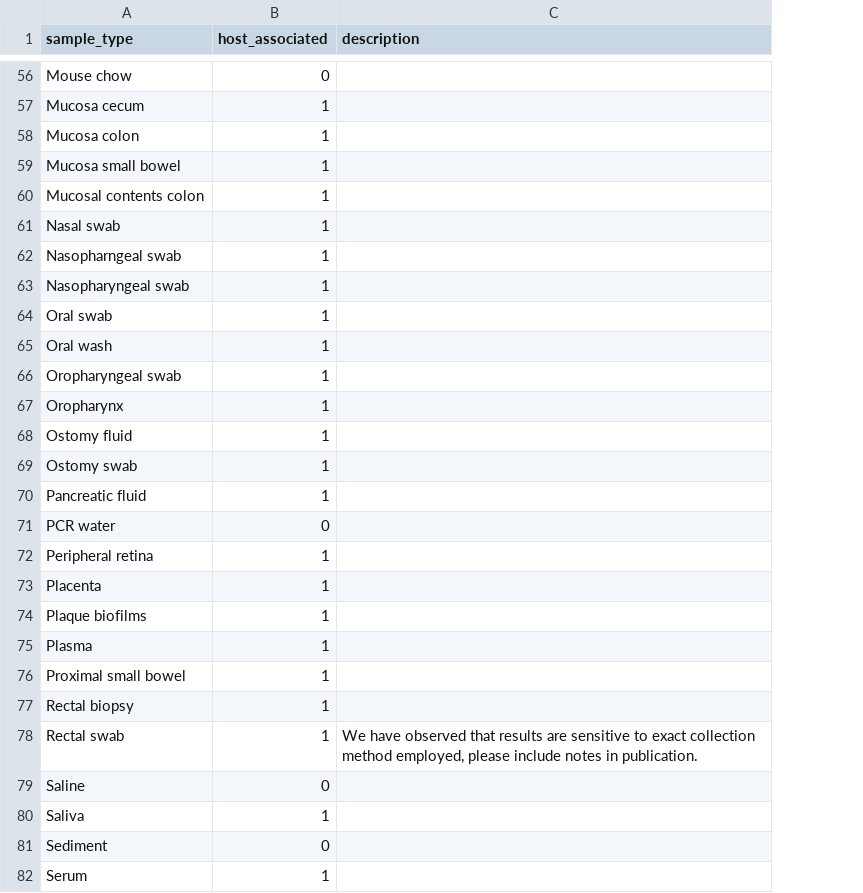
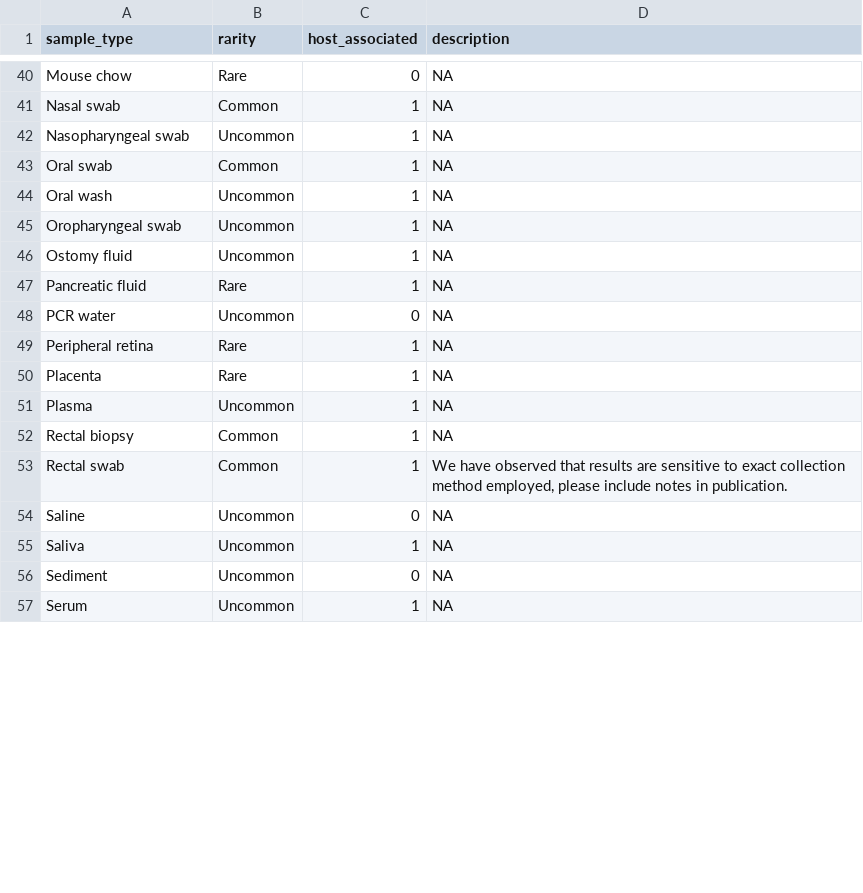
Before and after one commit to scottdaniel/SampleRegistry, a TSV file: standard_sample_types.tsv, drawn as a sheet; only a part is shown, gaps mark what is left out; removed rows and columns are numbered as before the commit, all else as after; the diff covers the shown part only; the diff names each change by its address in the sheet, - before the commit and + after, or states it on an @@ line.

Commit message:
Update standard_sample_types.tsv
-Added rarity based on stat analysis and history of microbiome center
-Incorporated LIsa's suggestions

```diff
--- a/standard_sample_types.tsv
+++ b/standard_sample_types.tsv
+column B (rarity), rows 40-57: Rare | Common | Uncommon | Common | Uncommon | Uncommon | Uncommon | Rare | Uncommon | Rare | Rare | Uncommon | Common | Common | Uncommon | Uncommon | Uncommon | Uncommon
-D40 (description): (empty)
+D40 (description): NA
-row 57: Mucosa cecum | 1
-row 58: Mucosa colon | 1
-row 59: Mucosa small bowel | 1
-row 60: Mucosal contents colon | 1
-D41 (description): (empty)
+D41 (description): NA
-row 62: Nasopharngeal swab | 1
-D42:D45 (description): (empty)
+D42:D45 (description): NA
-row 67: Oropharynx | 1
-D46 (description): (empty)
+D46 (description): NA
-row 69: Ostomy swab | 1
-D47:D50 (description): (empty)
+D47:D50 (description): NA
-row 74: Plaque biofilms | 1
-D51 (description): (empty)
+D51 (description): NA
-row 76: Proximal small bowel | 1
-D52 (description): (empty)
+D52 (description): NA
-D54:D57 (description): (empty)
+D54:D57 (description): NA
```
Also changed, not shown: 7 added rows, 29 removed rows and 45 edited cells elsewhere in this file.
